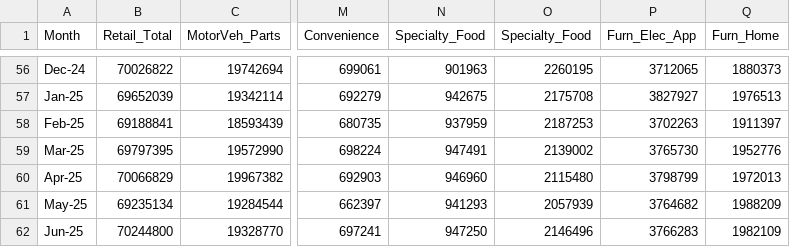
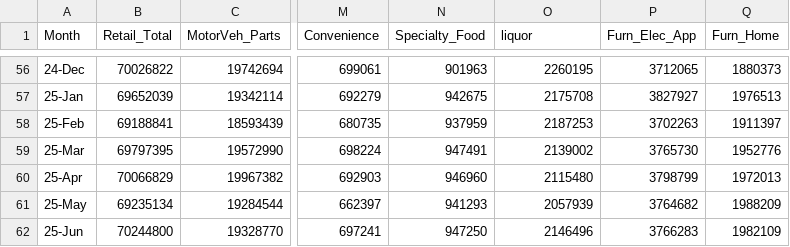
Before and after one commit to maryammofrad/Datasets, a CSV file: Canadian_Monthly_Retail_Sales.csv, drawn as a sheet; only a part is shown, gaps mark what is left out; the diff covers the shown part only; the diff names each change by its address in the sheet, - before the commit and + after, or states it on an @@ line.

```diff
--- a/Canadian_Monthly_Retail_Sales.csv
+++ b/Canadian_Monthly_Retail_Sales.csv
-O1: Specialty_Food
+O1: liquor
-A56 (Month): Dec-24
+A56 (Month): 24-Dec
-A57 (Month): Jan-25
+A57 (Month): 25-Jan
-A58 (Month): Feb-25
+A58 (Month): 25-Feb
-A59 (Month): Mar-25
+A59 (Month): 25-Mar
-A60 (Month): Apr-25
+A60 (Month): 25-Apr
-A61 (Month): May-25
+A61 (Month): 25-May
-A62 (Month): Jun-25
+A62 (Month): 25-Jun
```
Also changed, not shown: 54 edited cells elsewhere in this file.
